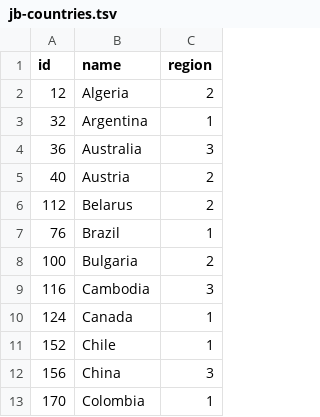
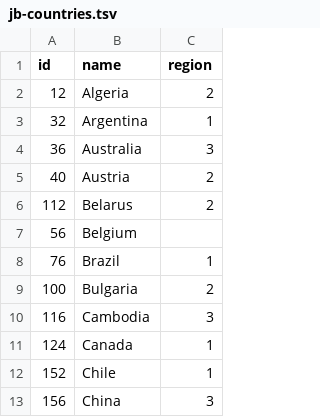
Before and after one commit to dankrajnak/jb-set, a TSV file: app/assets/images/jb-countries.tsv, drawn as a sheet; only a part is shown; the shorter side is filled out with more unchanged rows; the diff names each change by its address in the sheet, - before the commit and + after, or states it on an @@ line.

```diff
--- a/app/assets/images/jb-countries.tsv
+++ b/app/assets/images/jb-countries.tsv
+row 7: 56 | Belgium
```
Also changed, not shown: 3 other files.
